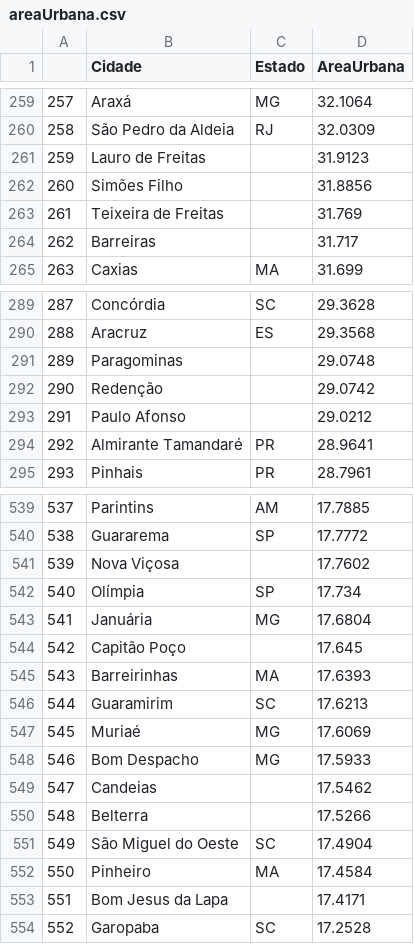
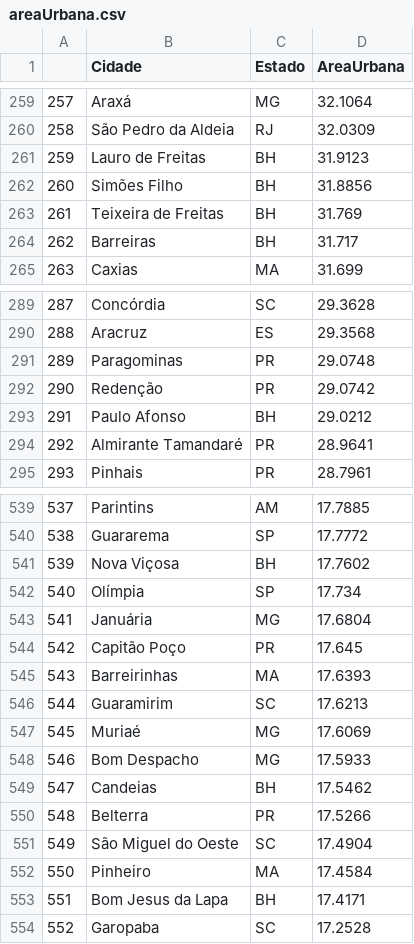
Before and after one commit to LucasMGuima/PI6SEM, a CSV file: dados_tratados/areaUrbana.csv, drawn as a sheet; only a part is shown, gaps mark what is left out; the diff covers the shown part only.

```diff
--- a/dados_tratados/areaUrbana.csv
+++ b/dados_tratados/areaUrbana.csv
@@ -260,6 +260,6 @@
 258,São Pedro da Aldeia,RJ,32.0309
-259,Lauro de Freitas,,31.9123
-260,Simões Filho,,31.8856
-261,Teixeira de Freitas,,31.769
-262,Barreiras,,31.717
+259,Lauro de Freitas,BH,31.9123
+260,Simões Filho,BH,31.8856
+261,Teixeira de Freitas,BH,31.769
+262,Barreiras,BH,31.717
 263,Caxias,MA,31.699
@@ -290,5 +290,5 @@
 288,Aracruz,ES,29.3568
-289,Paragominas,,29.0748
-290,Redenção,,29.0742
-291,Paulo Afonso,,29.0212
+289,Paragominas,PR,29.0748
+290,Redenção,PR,29.0742
+291,Paulo Afonso,BH,29.0212
 292,Almirante Tamandaré,PR,28.9641
@@ -540,6 +540,6 @@
 538,Guararema,SP,17.7772
-539,Nova Viçosa,,17.7602
+539,Nova Viçosa,BH,17.7602
 540,Olímpia,SP,17.734
 541,Januária,MG,17.6804
-542,Capitão Poço,,17.645
+542,Capitão Poço,PR,17.645
 543,Barreirinhas,MA,17.6393
@@ -548,7 +548,7 @@
 546,Bom Despacho,MG,17.5933
-547,Candeias,,17.5462
-548,Belterra,,17.5266
+547,Candeias,BH,17.5462
+548,Belterra,PR,17.5266
 549,São Miguel do Oeste,SC,17.4904
 550,Pinheiro,MA,17.4584
-551,Bom Jesus da Lapa,,17.4171
+551,Bom Jesus da Lapa,BH,17.4171
 552,Garopaba,SC,17.2528
```
Also changed, not shown: 90 edited cells elsewhere in this file, 1 other file.
